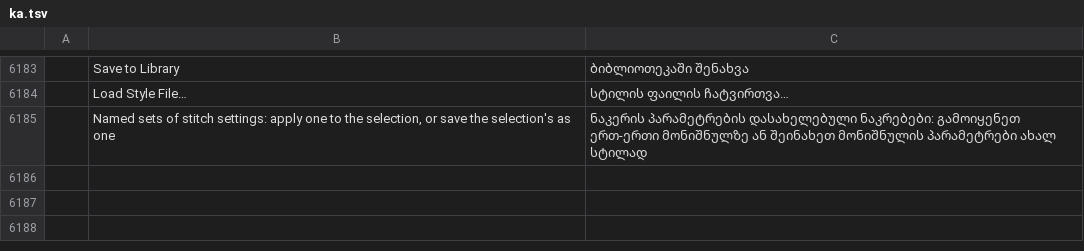
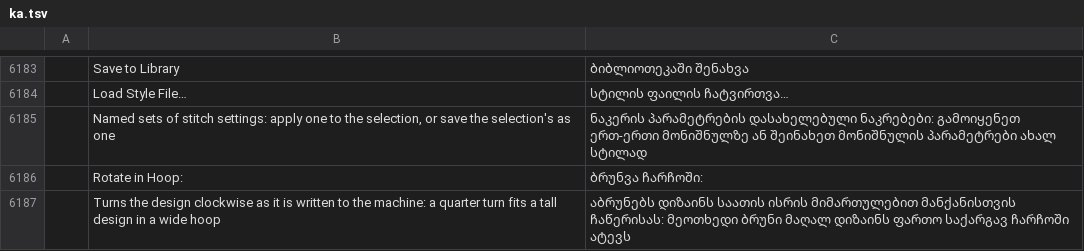
Before and after one commit to KellyMurphy/vectorcraft, a TSV file: crates/ui-egui/src/i18n/ka.tsv, drawn as a sheet; only a part is shown, gaps mark what is left out; the diff names each change by its address in the sheet, - before the commit and + after, or states it on an @@ line.

```diff
--- a/crates/ui-egui/src/i18n/ka.tsv
+++ b/crates/ui-egui/src/i18n/ka.tsv
+row 6186:  | Rotate in Hoop: | ბრუნვა ჩარჩოში:
+row 6187:  | Turns the design clockwise as it is written to the machine: a quarter turn fits a tall design in a wide hoop | აბრუნებს დიზაინს საათის ისრის მიმართულებით მანქანისთვის ჩაწერისას: მეოთხედი ბრუნი მაღალ დიზაინს ფართო საქარგავ ჩარჩოში ატევს
```
Also changed, not shown: crates/ui-egui/src/i18n/bg.tsv, crates/ui-egui/src/i18n/el.tsv, 42 other files.
